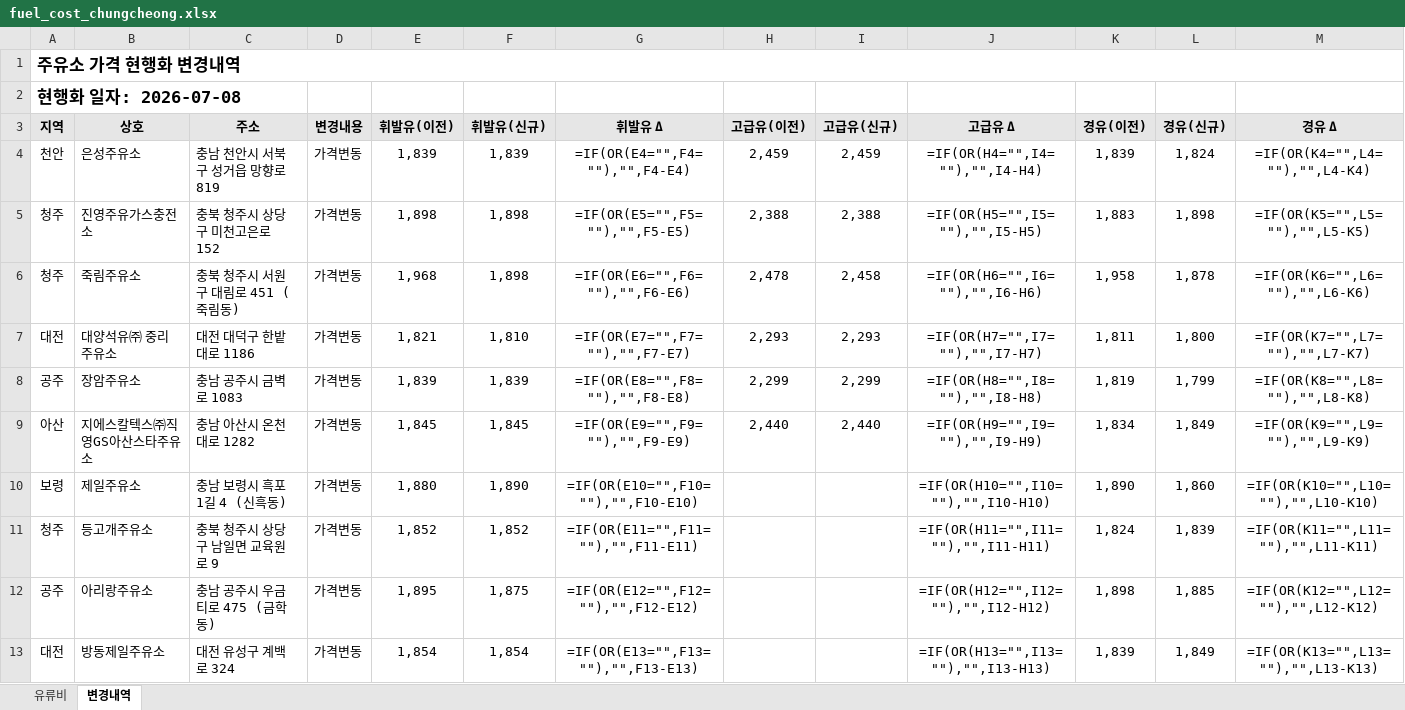
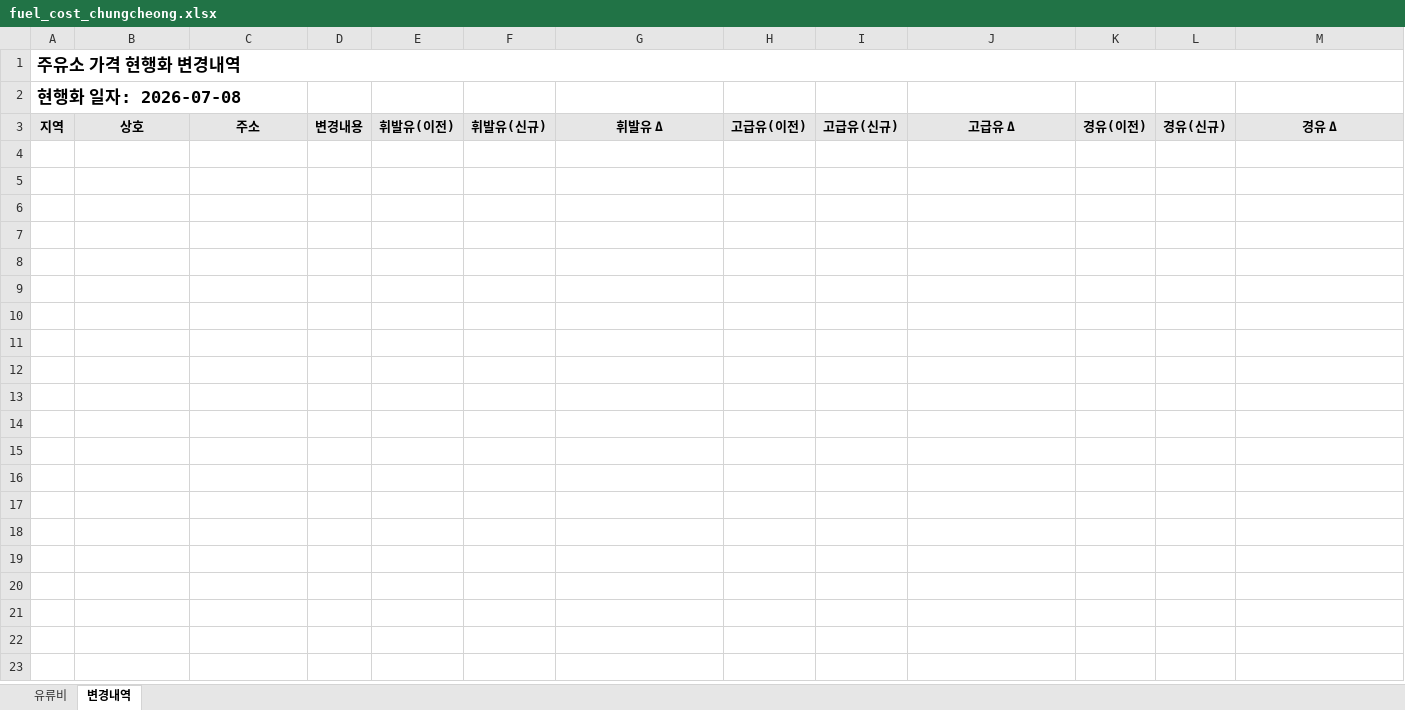
Before and after one commit to krwizxp/fcupdater, an Excel workbook: fuel_cost_chungcheong.xlsx, sheet 변경내역, drawn as a sheet; only a part is shown; values as stored, in another font and other column widths than the file's, no borders; formulas without a stored value are shown as written; conditional formats not drawn; the diff covers the shown part only; the diff names each change by its address in the sheet, - before the commit and + after, or states it on an @@ line.

```diff
--- a/fuel_cost_chungcheong.xlsx (sheet 변경내역)
+++ b/fuel_cost_chungcheong.xlsx (sheet 변경내역)
-row 4: 천안 | 은성주유소 | 충남 천안시 서북구 성거읍 망향로 819 | 가격변동 | 1,839 | 1,839 | =IF(OR(E4="",F4=""),"",F4-E4) | 2,459 | 2,459 | =IF(OR(H4="",I4=""),"",I4-H4) | 1,839 | 1,824 | =IF(OR(K4="",L4=""),"",L4-K4)
-row 5: 청주 | 진영주유가스충전소 | 충북 청주시 상당구 미천고은로 152 | 가격변동 | 1,898 | 1,898 | =IF(OR(E5="",F5=""),"",F5-E5) | 2,388 | 2,388 | =IF(OR(H5="",I5=""),"",I5-H5) | 1,883 | 1,898 | =IF(OR(K5="",L5=""),"",L5-K5)
-row 6: 청주 | 죽림주유소 | 충북 청주시 서원구 대림로 451 (죽림동) | 가격변동 | 1,968 | 1,898 | =IF(OR(E6="",F6=""),"",F6-E6) | 2,478 | 2,458 | =IF(OR(H6="",I6=""),"",I6-H6) | 1,958 | 1,878 | =IF(OR(K6="",L6=""),"",L6-K6)
-row 7: 대전 | 대양석유㈜ 중리주유소 | 대전 대덕구 한밭대로 1186 | 가격변동 | 1,821 | 1,810 | =IF(OR(E7="",F7=""),"",F7-E7) | 2,293 | 2,293 | =IF(OR(H7="",I7=""),"",I7-H7) | 1,811 | 1,800 | =IF(OR(K7="",L7=""),"",L7-K7)
-row 8: 공주 | 장암주유소 | 충남 공주시 금벽로 1083 | 가격변동 | 1,839 | 1,839 | =IF(OR(E8="",F8=""),"",F8-E8) | 2,299 | 2,299 | =IF(OR(H8="",I8=""),"",I8-H8) | 1,819 | 1,799 | =IF(OR(K8="",L8=""),"",L8-K8)
-row 9: 아산 | 지에스칼텍스㈜직영GS아산스타주유소 | 충남 아산시 온천대로 1282 | 가격변동 | 1,845 | 1,845 | =IF(OR(E9="",F9=""),"",F9-E9) | 2,440 | 2,440 | =IF(OR(H9="",I9=""),"",I9-H9) | 1,834 | 1,849 | =IF(OR(K9="",L9=""),"",L9-K9)
-row 10: 보령 | 제일주유소 | 충남 보령시 흑포1길 4 (신흑동) | 가격변동 | 1,880 | 1,890 | =IF(OR(E10="",F10=""),"",F10-E10) |  |  | =IF(OR(H10="",I10=""),"",I10-H10) | 1,890 | 1,860 | =IF(OR(K10="",L10=""),"",L10-K10)
-row 11: 청주 | 등고개주유소 | 충북 청주시 상당구 남일면 교육원로 9 | 가격변동 | 1,852 | 1,852 | =IF(OR(E11="",F11=""),"",F11-E11) |  |  | =IF(OR(H11="",I11=""),"",I11-H11) | 1,824 | 1,839 | =IF(OR(K11="",L11=""),"",L11-K11)
-row 12: 공주 | 아리랑주유소 | 충남 공주시 우금티로 475 (금학동) | 가격변동 | 1,895 | 1,875 | =IF(OR(E12="",F12=""),"",F12-E12) |  |  | =IF(OR(H12="",I12=""),"",I12-H12) | 1,898 | 1,885 | =IF(OR(K12="",L12=""),"",L12-K12)
-row 13: 대전 | 방동제일주유소 | 대전 유성구 계백로 324 | 가격변동 | 1,854 | 1,854 | =IF(OR(E13="",F13=""),"",F13-E13) |  |  | =IF(OR(H13="",I13=""),"",I13-H13) | 1,839 | 1,849 | =IF(OR(K13="",L13=""),"",L13-K13)
```
Also changed, not shown: 21 removed rows elsewhere in this sheet, sheet 유류비, formulas that keep their value, 2 other files.
